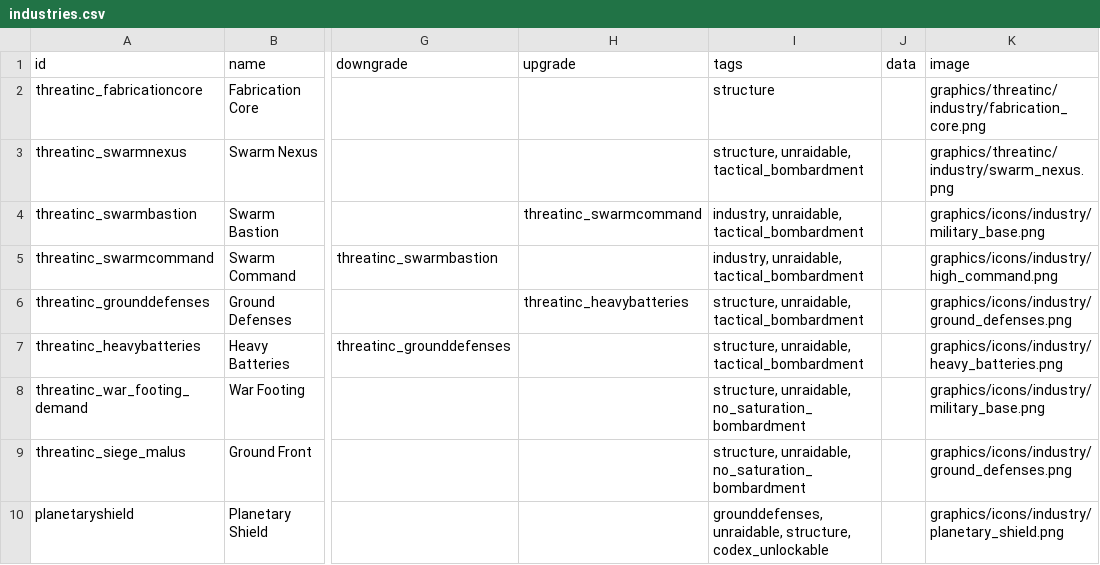
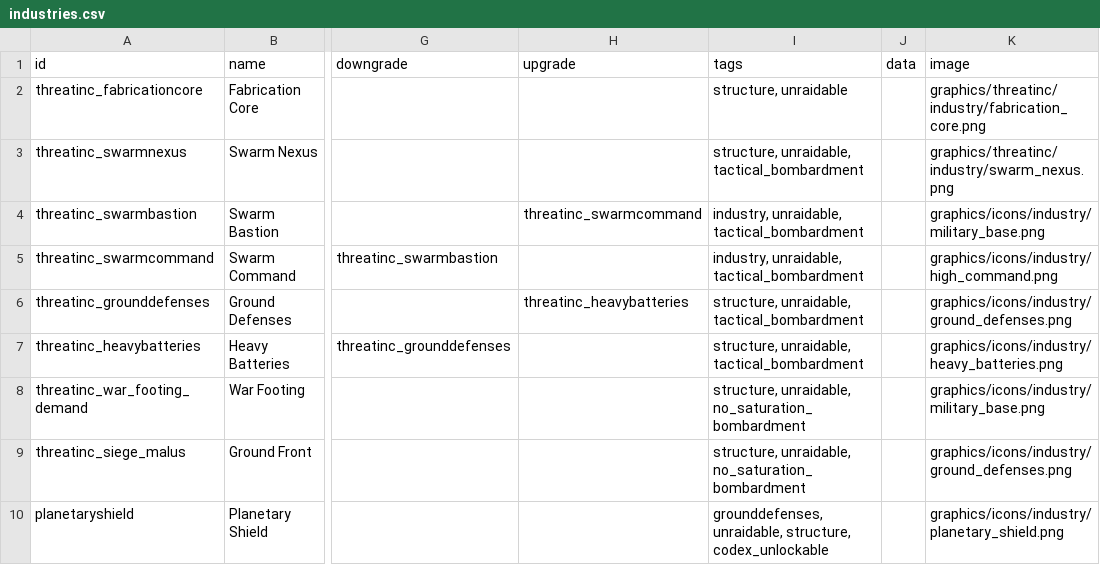
Before and after one commit to pogoman/ThreatIncursion, a CSV file: data/campaign/industries.csv, drawn as a sheet; only a part is shown, gaps mark what is left out; the diff names each change by its address in the sheet, - before the commit and + after, or states it on an @@ line.

```diff
--- a/data/campaign/industries.csv
+++ b/data/campaign/industries.csv
-I2 (tags): structure
+I2 (tags): structure, unraidable
```
Also changed, not shown: data/config/LunaSettings.csv, 26 other files.
